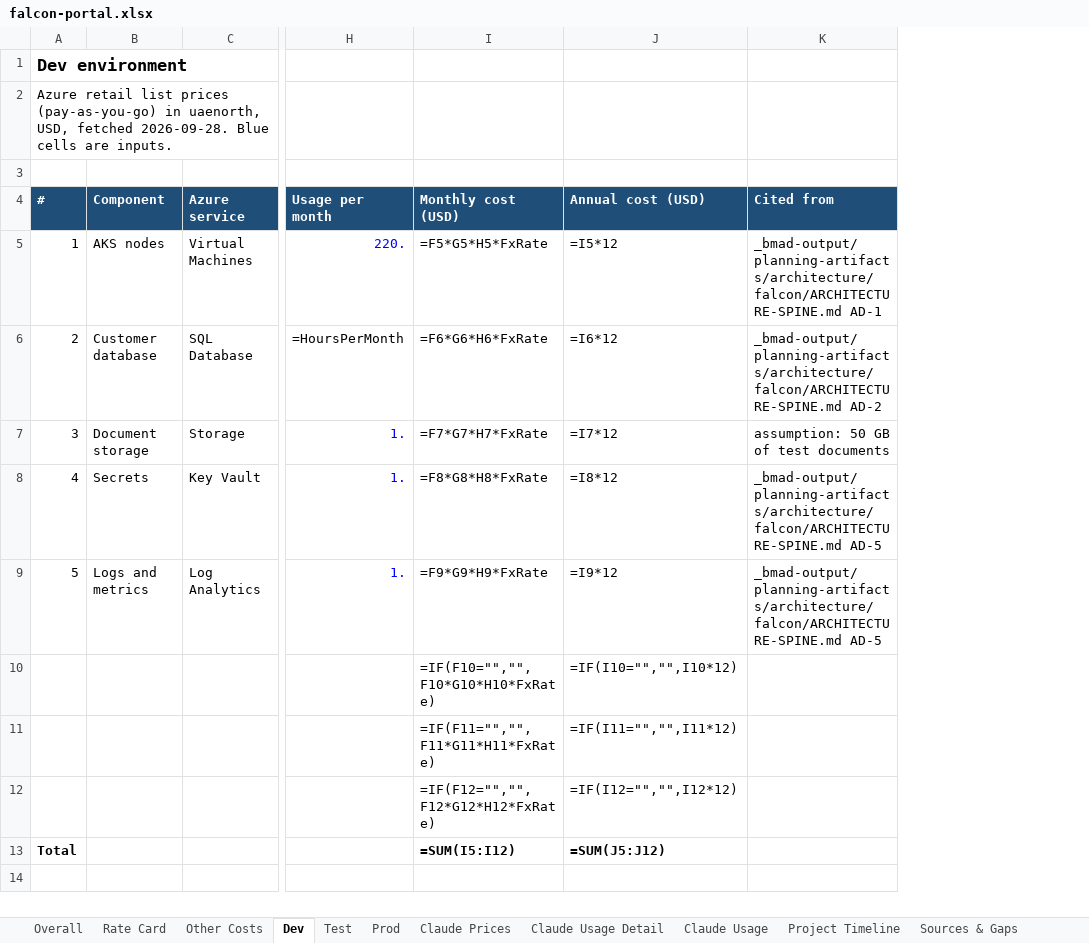
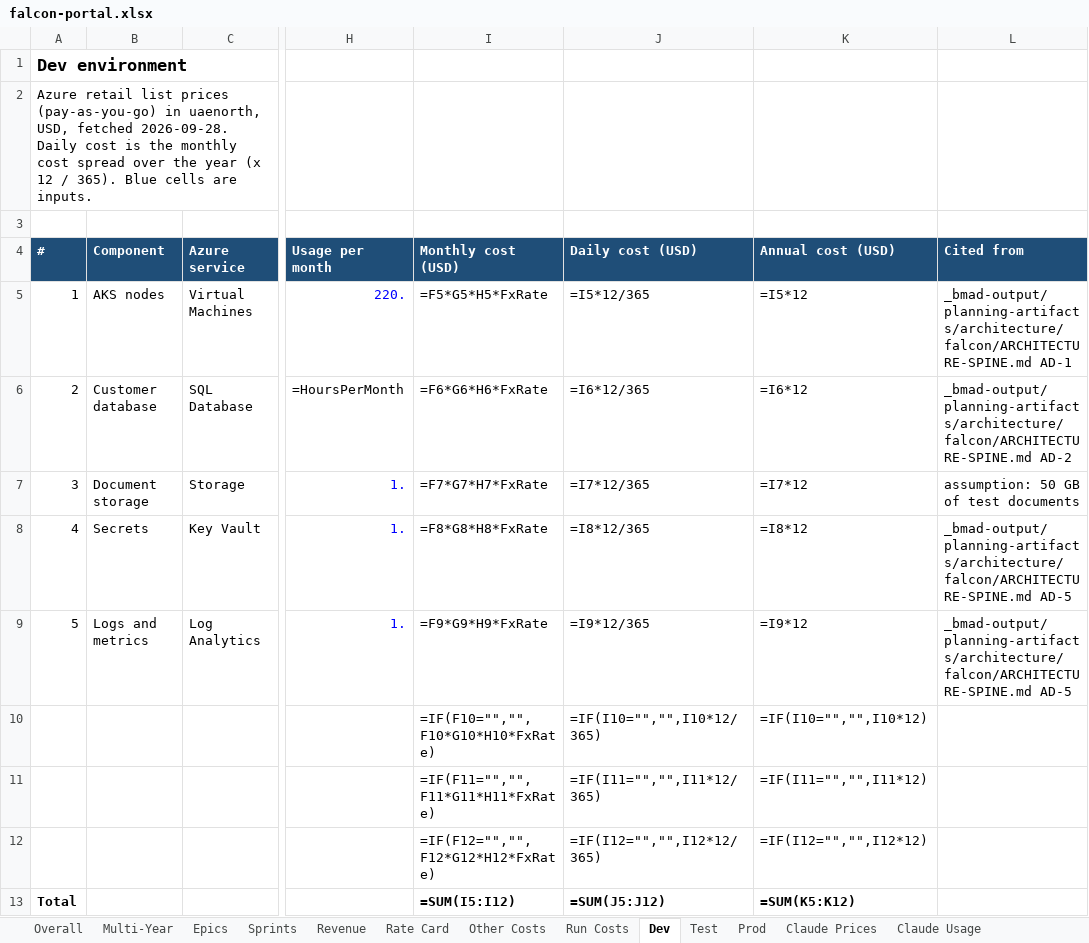
Before and after one commit to schuaschua/bmad-org-kit, an Excel workbook: skills/agent-scrooge/assets/examples/falcon-portal/falcon-portal.xlsx, sheet Dev, drawn as a sheet; only a part is shown, gaps mark what is left out; values as stored, in another font and other column widths than the file's, no borders; formulas without a stored value are shown as written; table styles not drawn; addresses are those after the commit; the diff names each change by its address in the sheet, - before the commit and + after, or states it on an @@ line.

```diff
--- a/skills/agent-scrooge/assets/examples/falcon-portal/falcon-portal.xlsx (sheet Dev)
+++ b/skills/agent-scrooge/assets/examples/falcon-portal/falcon-portal.xlsx (sheet Dev)
+sheet tab: Multi-Year
+sheet tab: Epics
+sheet tab: Sprints
+sheet tab: Revenue
+sheet tab: Run Costs
+column J (Daily cost (USD)), rows 5-13: =I5*12/365 | =I6*12/365 | =I7*12/365 | =I8*12/365 | =I9*12/365 | =IF(I10="","",I10*12/365) | =IF(I11="","",I11*12/365) | =IF(I12="","",I12*12/365) | =SUM(J5:J12)
-A2 (#): …fetched 2026-09-28. Blue cells…
+A2 (#): …fetched 2026-09-28. Daily cost is the monthly cost spread over the year (x 12 / 365). Blue cells…
-K13 (Annual cost (USD)): =SUM(J5:J12)
+K13 (Annual cost (USD)): =SUM(K5:K12)
```
Also changed, not shown: sheet Overall, sheet Project Timeline, sheet Claude Usage Detail, sheet Sources & Gaps, sheet Test, sheet Prod, 2 more sheets, other sheet tabs, 26 other files.
